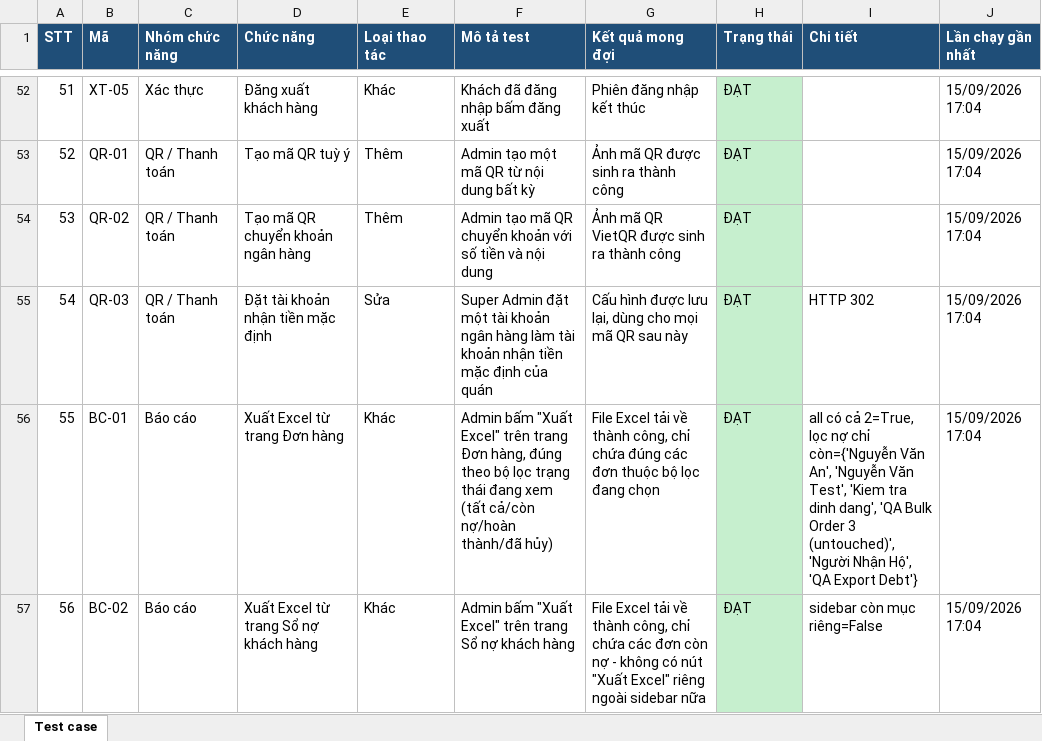
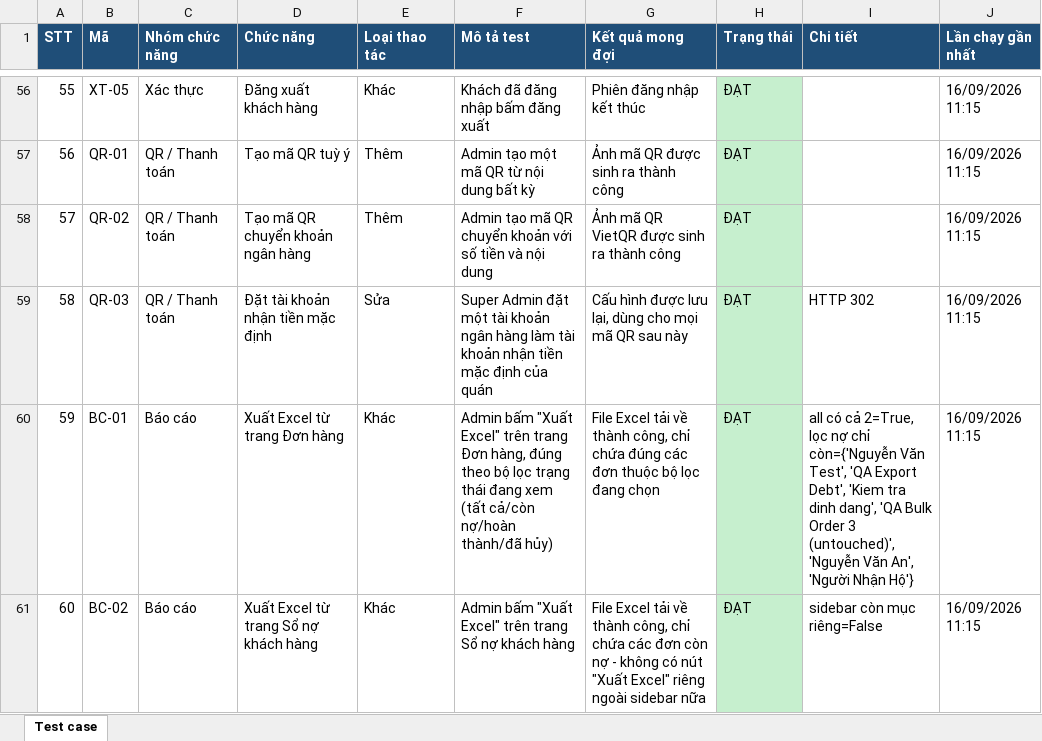
Before and after one commit to nghuuhieu1903/quan-co-bong, an Excel workbook: Test case/test_cases.xlsx, sheet Test case, drawn as a sheet; only a part is shown, gaps mark what is left out; values as stored, in another font and other column widths than the file's, no borders; addresses are those after the commit; the diff covers the shown part only; the diff names each change by its address in the sheet, - before the commit and + after, or states it on an @@ line.

```diff
--- a/Test case/test_cases.xlsx (sheet Test case)
+++ b/Test case/test_cases.xlsx (sheet Test case)
@@ column A (STT) renumbered from row 34 down @@
-J56:J61 (Lần chạy gần nhất): 15/09/2026 17:04
+J56:J61 (Lần chạy gần nhất): 16/09/2026 11:15
-I60 (Chi tiết): …còn={'Nguyễn Văn An', 'Nguyễn Văn Test', 'Kiem tra dinh dang', 'QA Bulk Order 3 (untouched)', 'Người Nhận Hộ', 'QA Export Debt'}
+I60 (Chi tiết): …còn={'Nguyễn Văn Test', 'QA Export Debt', 'Kiem tra dinh dang', 'QA Bulk Order 3 (untouched)', 'Nguyễn Văn An', 'Người Nhận Hộ'}
```
Also changed, not shown: 4 added rows and 53 edited cells elsewhere in this sheet, 6 other files.
